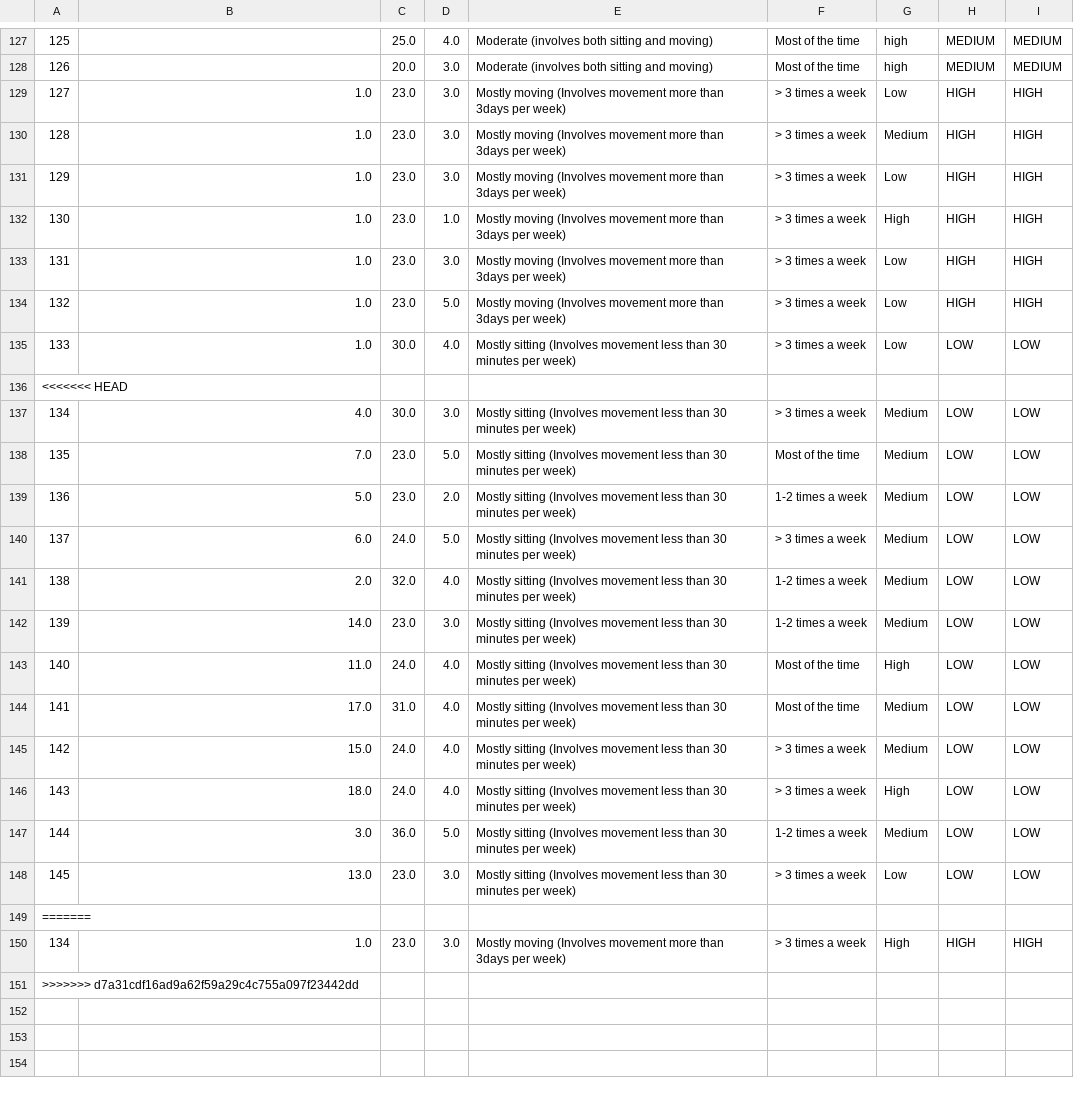
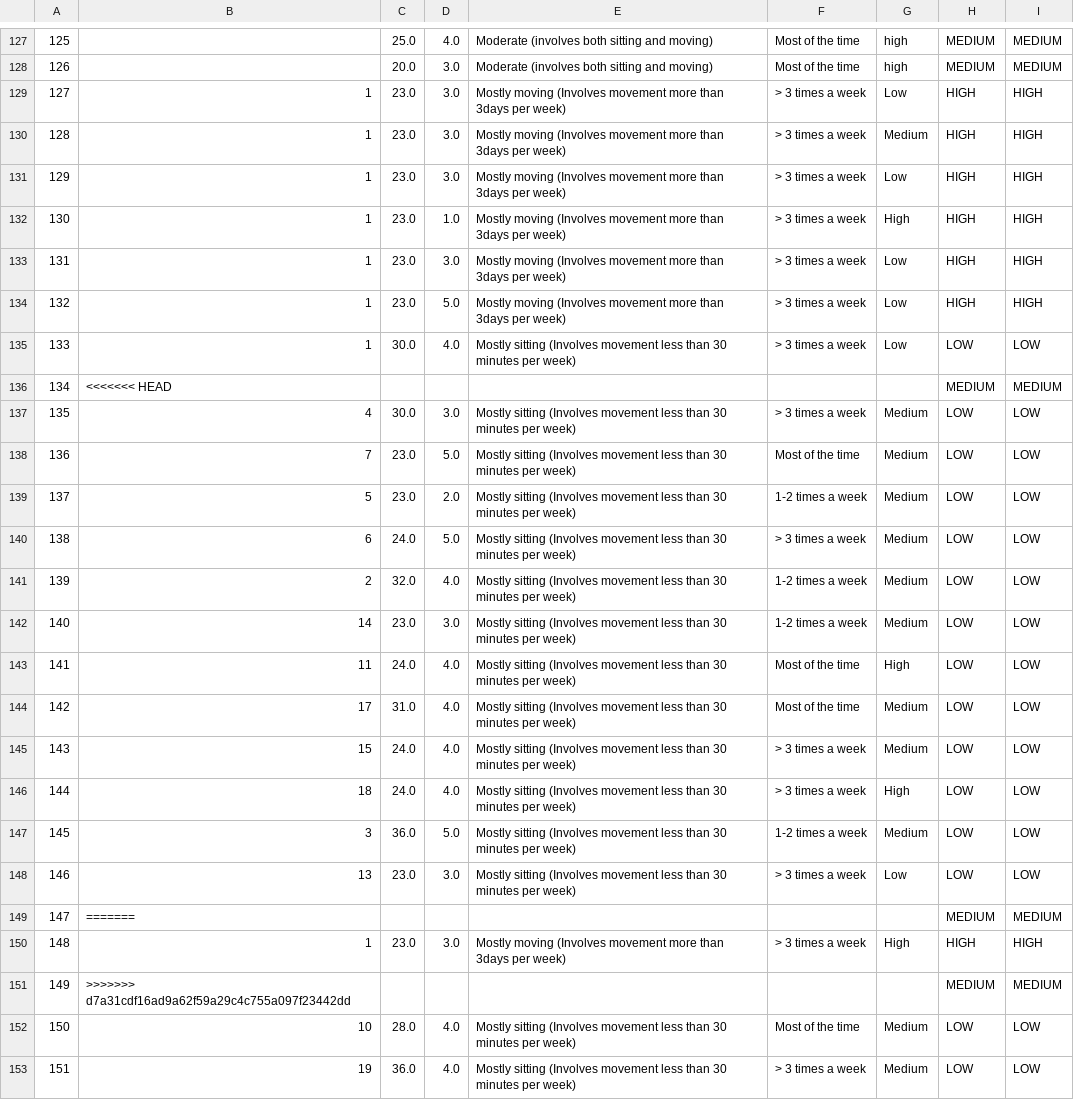
Before and after one commit to ahmedfadhil/CoachAIBot, a CSV file: csvs/result.csv, drawn as a sheet; only a part is shown, gaps mark what is left out; the diff names each change by its address in the sheet, - before the commit and + after, or states it on an @@ line.

```diff
--- a/csvs/result.csv
+++ b/csvs/result.csv
-B129:B135: 1.0
+B129:B135: 1
@@ column A renumbered between rows 136 and 151 @@
-B136: (empty)
+B136: <<<<<<< HEAD
-H136: (empty)
+H136: MEDIUM
-I136: (empty)
+I136: MEDIUM
-B137: 4.0
+B137: 4
-B138: 7.0
+B138: 7
-B139: 5.0
+B139: 5
-B140: 6.0
+B140: 6
-B141: 2.0
+B141: 2
-B142: 14.0
+B142: 14
-B143: 11.0
+B143: 11
-B144: 17.0
+B144: 17
-B145: 15.0
+B145: 15
-B146: 18.0
+B146: 18
-B147: 3.0
+B147: 3
-B148: 13.0
+B148: 13
-B149: (empty)
+B149: =======
-H149: (empty)
+H149: MEDIUM
-I149: (empty)
+I149: MEDIUM
-B150: 1.0
+B150: 1
-B151: (empty)
+B151: >>>>>>> d7a31cdf16ad9a62f59a29c4c755a097f23442dd
-H151: (empty)
+H151: MEDIUM
-I151: (empty)
+I151: MEDIUM
+row 152: 150 | 10 | 28.0 | 4.0 | Mostly sitting (Involves movement less than 30 minutes per week) | Most of the time | Medium | LOW | LOW
+row 153: 151 | 19 | 36.0 | 4.0 | Mostly sitting (Involves movement less than 30 minutes per week) | > 3 times a week | Medium | LOW | LOW
```
Also changed, not shown: csvs/features.csv, 3 other files.
